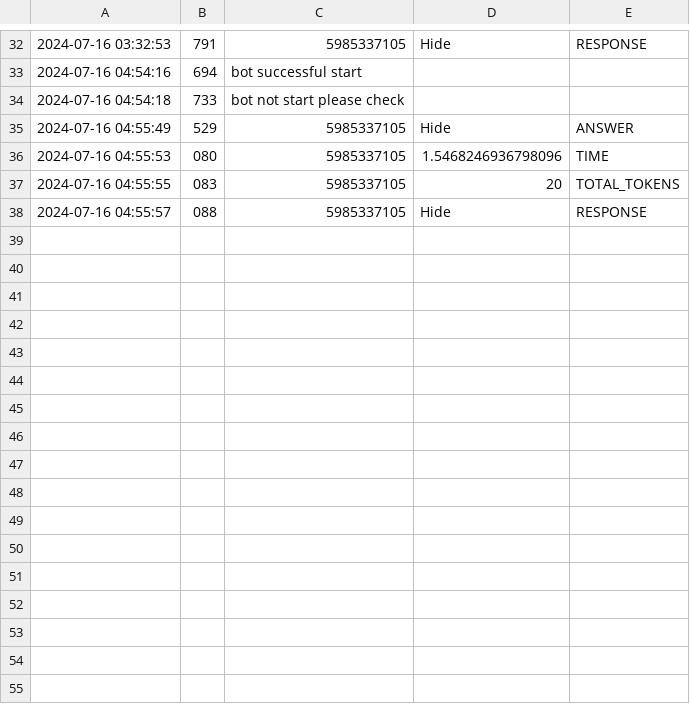
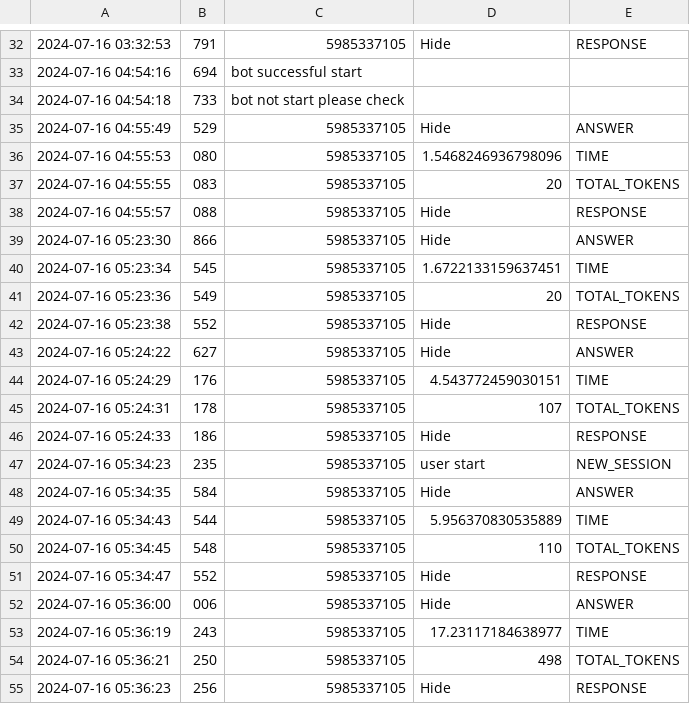
Before and after one commit to Egoriy286/RemoteAdminAPI, a CSV file: logs/bot_log.csv, drawn as a sheet; only a part is shown, gaps mark what is left out; the diff names each change by its address in the sheet, - before the commit and + after, or states it on an @@ line.

```diff
--- a/logs/bot_log.csv
+++ b/logs/bot_log.csv
+row 39: 2024-07-16 05:23:30 | 866 | 5985337105 | Hide | ANSWER
+row 40: 2024-07-16 05:23:34 | 545 | 5985337105 | 1.6722133159637451 | TIME
+row 41: 2024-07-16 05:23:36 | 549 | 5985337105 | 20 | TOTAL_TOKENS
+row 42: 2024-07-16 05:23:38 | 552 | 5985337105 | Hide | RESPONSE
+row 43: 2024-07-16 05:24:22 | 627 | 5985337105 | Hide | ANSWER
+row 44: 2024-07-16 05:24:29 | 176 | 5985337105 | 4.543772459030151 | TIME
+row 45: 2024-07-16 05:24:31 | 178 | 5985337105 | 107 | TOTAL_TOKENS
+row 46: 2024-07-16 05:24:33 | 186 | 5985337105 | Hide | RESPONSE
+row 47: 2024-07-16 05:34:23 | 235 | 5985337105 | user start | NEW_SESSION
+row 48: 2024-07-16 05:34:35 | 584 | 5985337105 | Hide | ANSWER
+row 49: 2024-07-16 05:34:43 | 544 | 5985337105 | 5.956370830535889 | TIME
+row 50: 2024-07-16 05:34:45 | 548 | 5985337105 | 110 | TOTAL_TOKENS
+row 51: 2024-07-16 05:34:47 | 552 | 5985337105 | Hide | RESPONSE
+row 52: 2024-07-16 05:36:00 | 006 | 5985337105 | Hide | ANSWER
+row 53: 2024-07-16 05:36:19 | 243 | 5985337105 | 17.23117184638977 | TIME
+row 54: 2024-07-16 05:36:21 | 250 | 5985337105 | 498 | TOTAL_TOKENS
+row 55: 2024-07-16 05:36:23 | 256 | 5985337105 | Hide | RESPONSE
```
Also changed, not shown: 1 other file.
